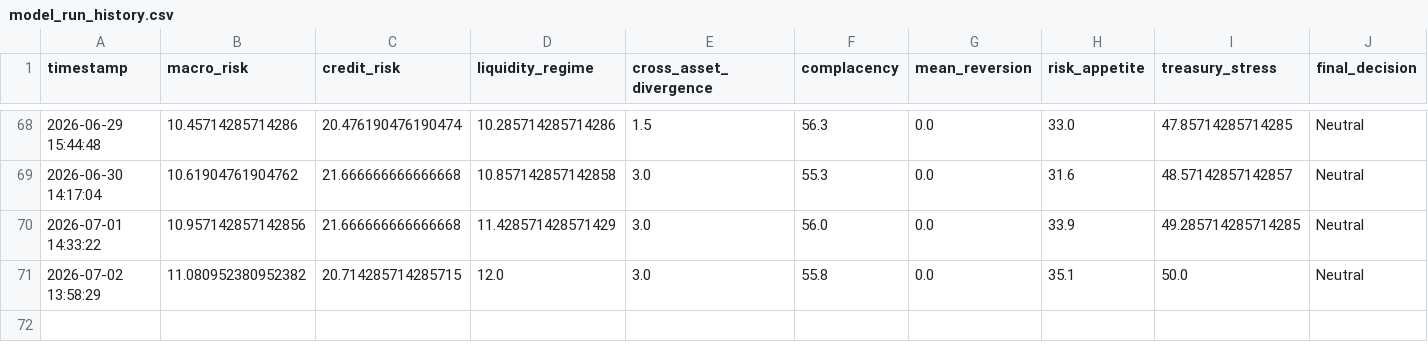
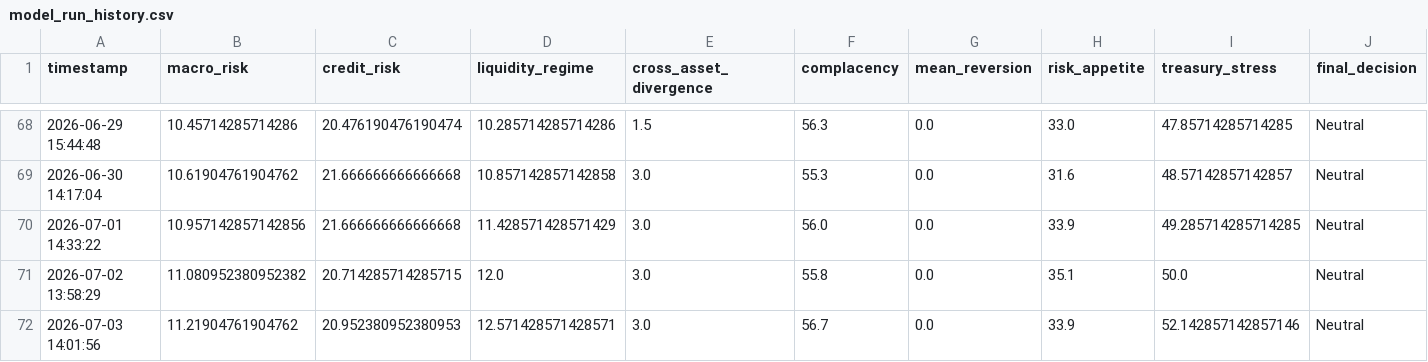
Before and after one commit to AaronMAlbright/credit-risk-dashboard, a CSV file: history/model_run_history.csv, drawn as a sheet; only a part is shown, gaps mark what is left out; rows hold the shown columns only; the diff names each change by its address in the sheet, - before the commit and + after, or states it on an @@ line.

```diff
--- a/history/model_run_history.csv
+++ b/history/model_run_history.csv
+row 72: 2026-07-03 14:01:56 | 11.21904761904762 | 20.952380952380953 | 12.571428571428571 | 3.0 | 56.7 | 0.0 | 33.9 | 52.142857142857146 | Neutral
```
Also changed, not shown: history/credit_compensation_scorecard_history.csv.
